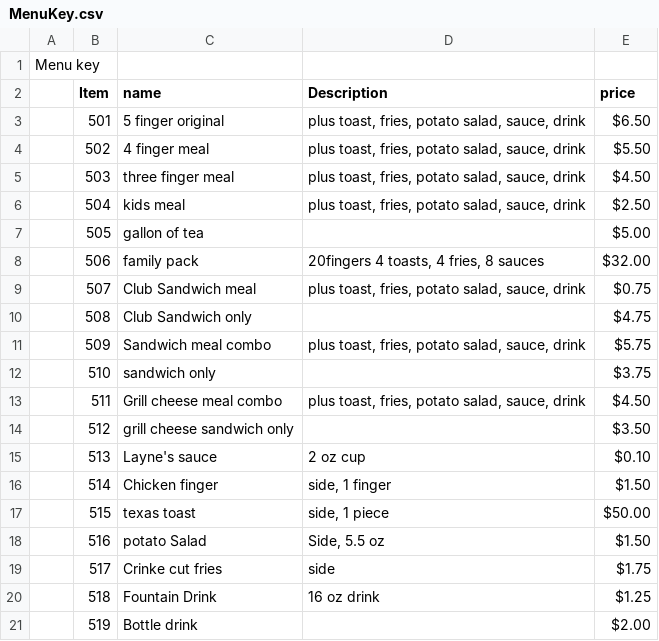
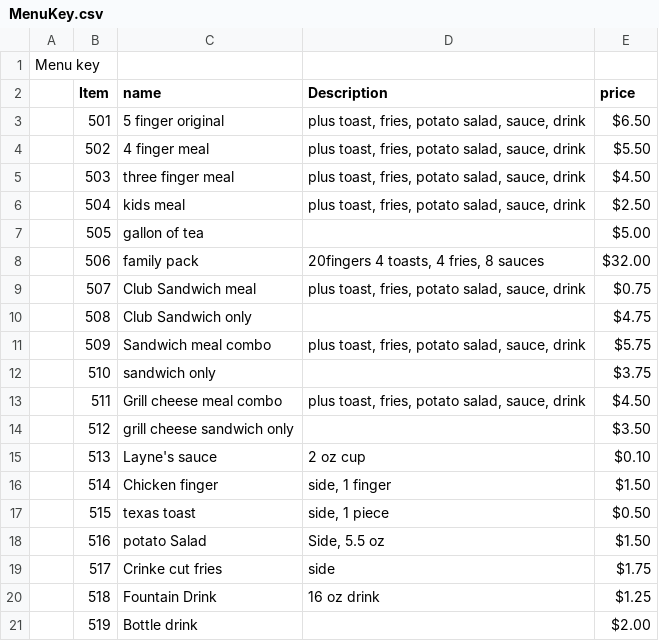
Before and after one commit to BOOOOST/CSCE_315_proj2, a CSV file: MenuKey.csv, drawn as a sheet.

Commit message:
Update MenuKey.csv

```diff
--- a/MenuKey.csv
+++ b/MenuKey.csv
@@ -16,3 +16,3 @@ Menu key,,,,,,
 ,514,Chicken finger,"side, 1 finger",$1.50 ,,
-,515,texas toast,"side, 1 piece",$50.00 ,,
+,515,texas toast,"side, 1 piece",$0.50 ,,
 ,516,potato Salad,"Side, 5.5 oz",$1.50 ,,
```
